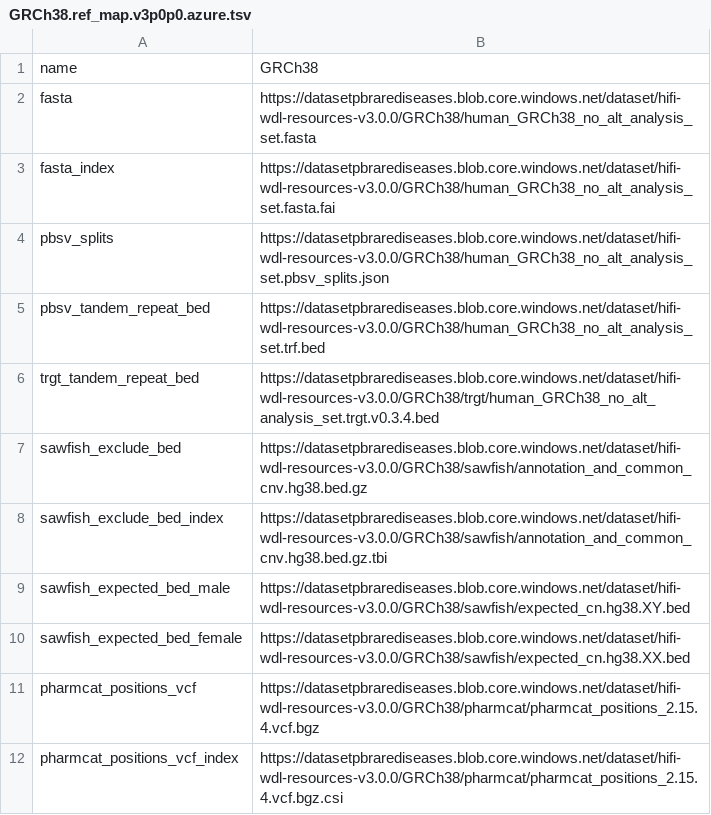
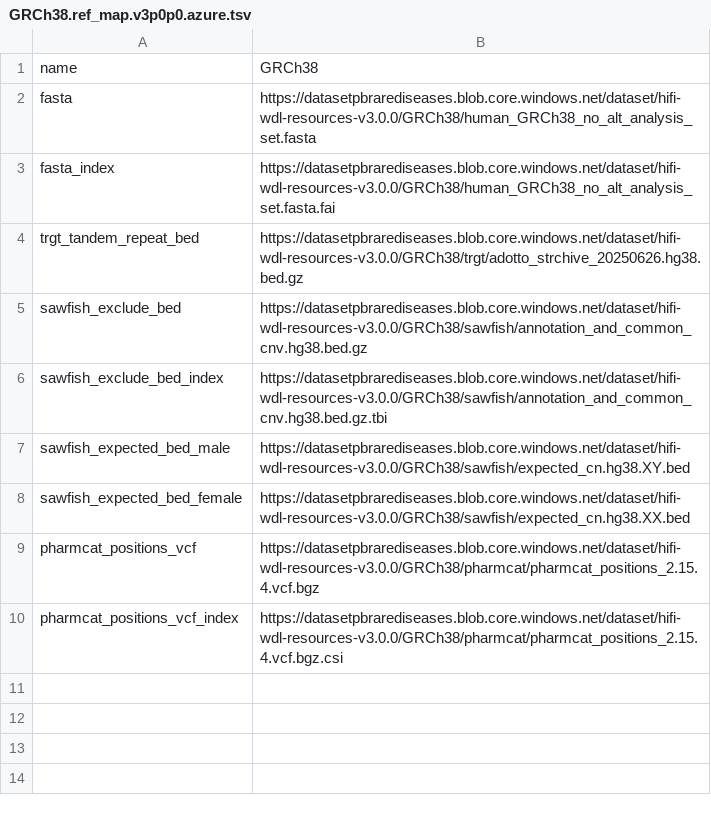
Before and after one commit to PacificBiosciences/HiFi-human-WGS-WDL, a TSV file: backends/azure/GRCh38.ref_map.v3p0p0.azure.tsv, drawn as a sheet.

Commit message:
Prepare for v3 release.
- update static resources to v3.0.0 bundle
  - update to CoLoRSdb v1.2.0
  - update ClinVar lookup
  - update gene constraint lookup to gnomAD v4.1
- update reference/tertiary map templates
- update input templates
- update image manifest script to pull DeepVariant 1.9.0
- update image manifest
- update version numbers in README and WDLs

```diff
--- a/backends/azure/GRCh38.ref_map.v3p0p0.azure.tsv
+++ b/backends/azure/GRCh38.ref_map.v3p0p0.azure.tsv
@@ -3,5 +3,3 @@ fasta	https://datasetpbrarediseases.blob.core.windows.net/dataset/hifi-wdl-resou
 fasta_index	https://datasetpbrarediseases.blob.core.windows.net/dataset/hifi-wdl-resources-v3.0.0/GRCh38/human_GRCh38_no_alt_analysis_set.fasta.fai
-pbsv_splits	https://datasetpbrarediseases.blob.core.windows.net/dataset/hifi-wdl-resources-v3.0.0/GRCh38/human_GRCh38_no_alt_analysis_set.pbsv_splits.json
-pbsv_tandem_repeat_bed	https://datasetpbrarediseases.blob.core.windows.net/dataset/hifi-wdl-resources-v3.0.0/GRCh38/human_GRCh38_no_alt_analysis_set.trf.bed
-trgt_tandem_repeat_bed	https://datasetpbrarediseases.blob.core.windows.net/dataset/hifi-wdl-resources-v3.0.0/GRCh38/trgt/human_GRCh38_no_alt_analysis_set.trgt.v0.3.4.bed
+trgt_tandem_repeat_bed	https://datasetpbrarediseases.blob.core.windows.net/dataset/hifi-wdl-resources-v3.0.0/GRCh38/trgt/adotto_strchive_20250626.hg38.bed.gz
 sawfish_exclude_bed	https://datasetpbrarediseases.blob.core.windows.net/dataset/hifi-wdl-resources-v3.0.0/GRCh38/sawfish/annotation_and_common_cnv.hg38.bed.gz
```
Also changed, not shown: GRCh38.ref_map.v3p0p0.template.tsv, backends/aws-healthomics/GRCh38.ref_map.v3p0p0.aws.tsv, 24 other files.
